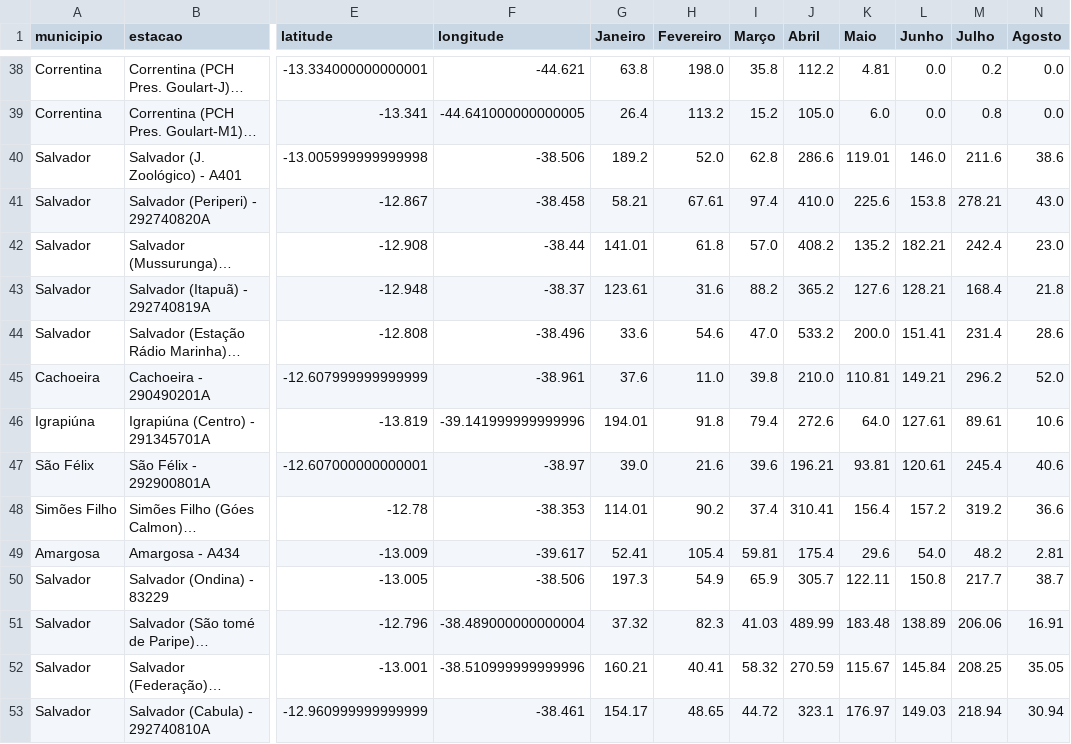
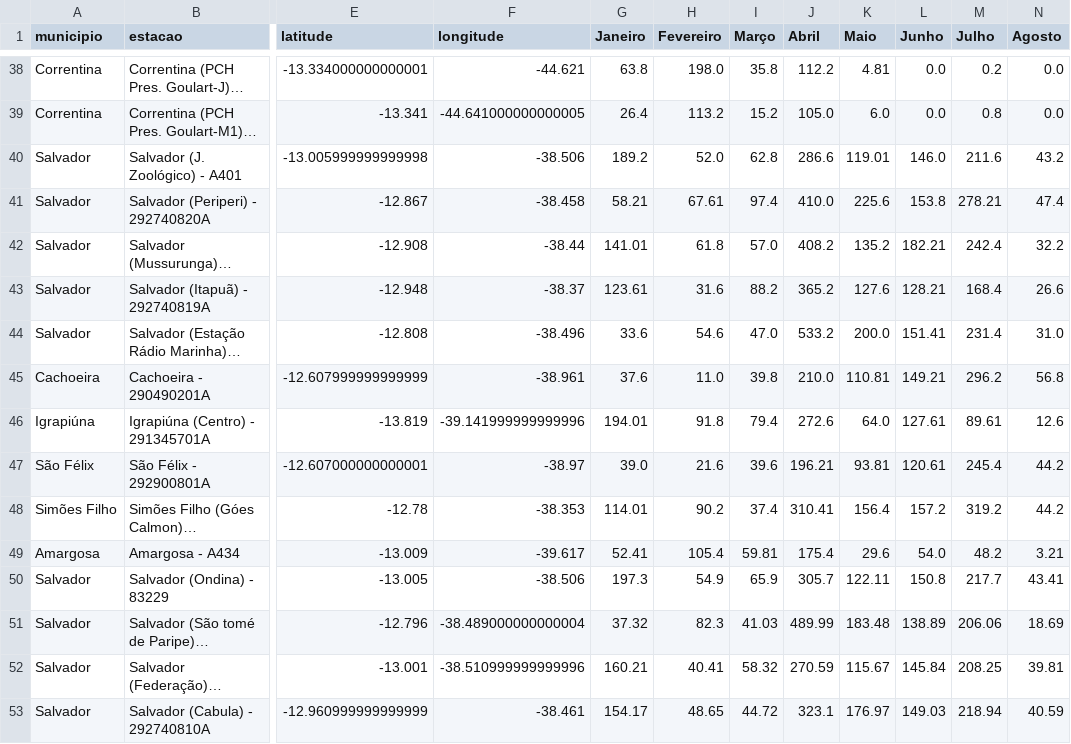
Before and after one commit to SantiagoAmaral/monitoramento1, a CSV file: dados/mensal/2021.csv, drawn as a sheet; only a part is shown, gaps mark what is left out; long unchanged cells end in …; the diff covers the shown part only; the diff names each change by its address in the sheet, - before the commit and + after, or states it on an @@ line.

Commit message:
Add files via upload

```diff
--- a/dados/mensal/2021.csv
+++ b/dados/mensal/2021.csv
-N40 (Agosto): 38.6
+N40 (Agosto): 43.2
-N41 (Agosto): 43.0
+N41 (Agosto): 47.4
-N42 (Agosto): 23.0
+N42 (Agosto): 32.2
-N43 (Agosto): 21.8
+N43 (Agosto): 26.6
-N44 (Agosto): 28.6
+N44 (Agosto): 31.0
-N45 (Agosto): 52.0
+N45 (Agosto): 56.8
-N46 (Agosto): 10.6
+N46 (Agosto): 12.6
-N47 (Agosto): 40.6
+N47 (Agosto): 44.2
-N48 (Agosto): 36.6
+N48 (Agosto): 44.2
-N49 (Agosto): 2.81
+N49 (Agosto): 3.21
-N50 (Agosto): 38.7
+N50 (Agosto): 43.41
-N51 (Agosto): 16.91
+N51 (Agosto): 18.69
-N52 (Agosto): 35.05
+N52 (Agosto): 39.81
-N53 (Agosto): 30.94
+N53 (Agosto): 40.59
```
Also changed, not shown: 38 edited cells elsewhere in this file.
